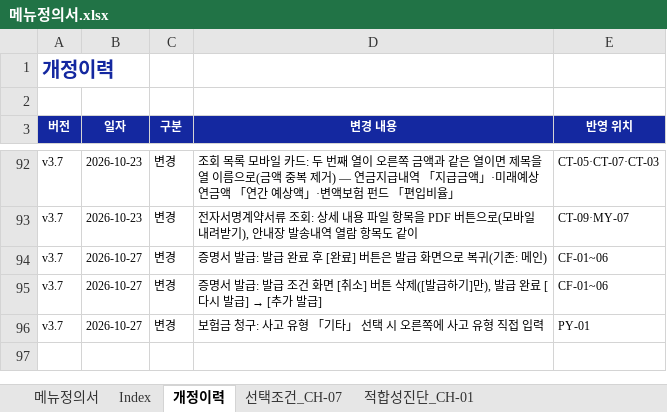
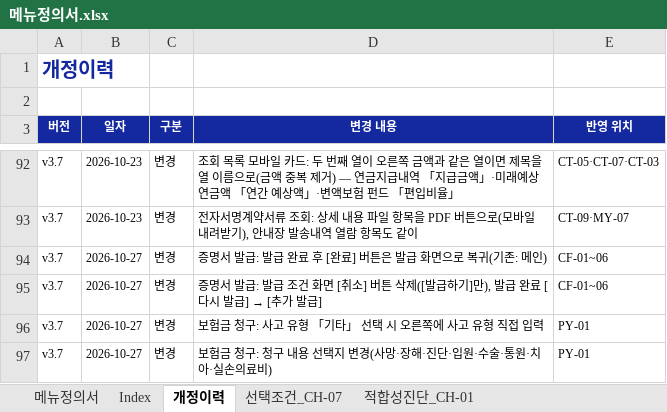
Before and after one commit to jongho-han/one-channel_v2, an Excel workbook: docs/메뉴정의서.xlsx, sheet 개정이력, drawn as a sheet; only a part is shown, gaps mark what is left out; values as stored, in another font and other column widths than the file's, no borders; the diff names each change by its address in the sheet, - before the commit and + after, or states it on an @@ line.

```diff
--- a/docs/메뉴정의서.xlsx (sheet 개정이력)
+++ b/docs/메뉴정의서.xlsx (sheet 개정이력)
+row 97: v3.7 | 2026-10-27 | 변경 | 보험금 청구: 청구 내용 선택지 변경(사망·장해·진단·입원·수술·통원·치아·실손의료비) | PY-01
```
Also changed, not shown: sheet 메뉴정의서, 6 other files.
